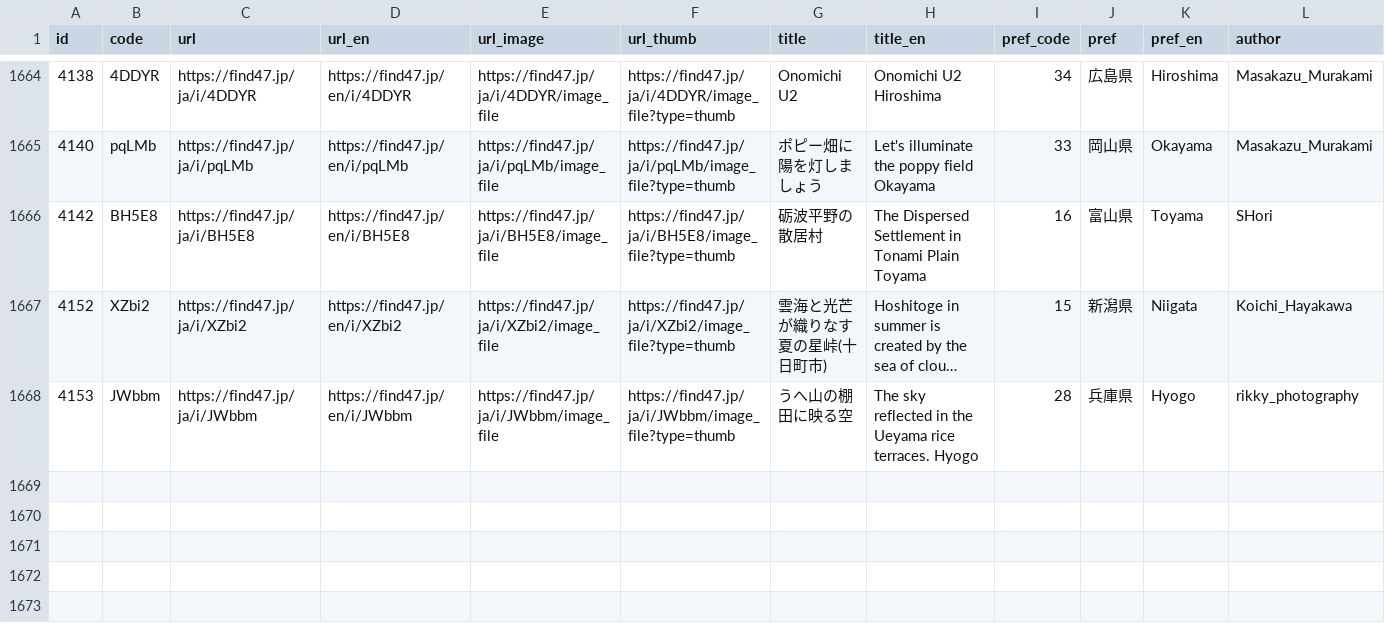
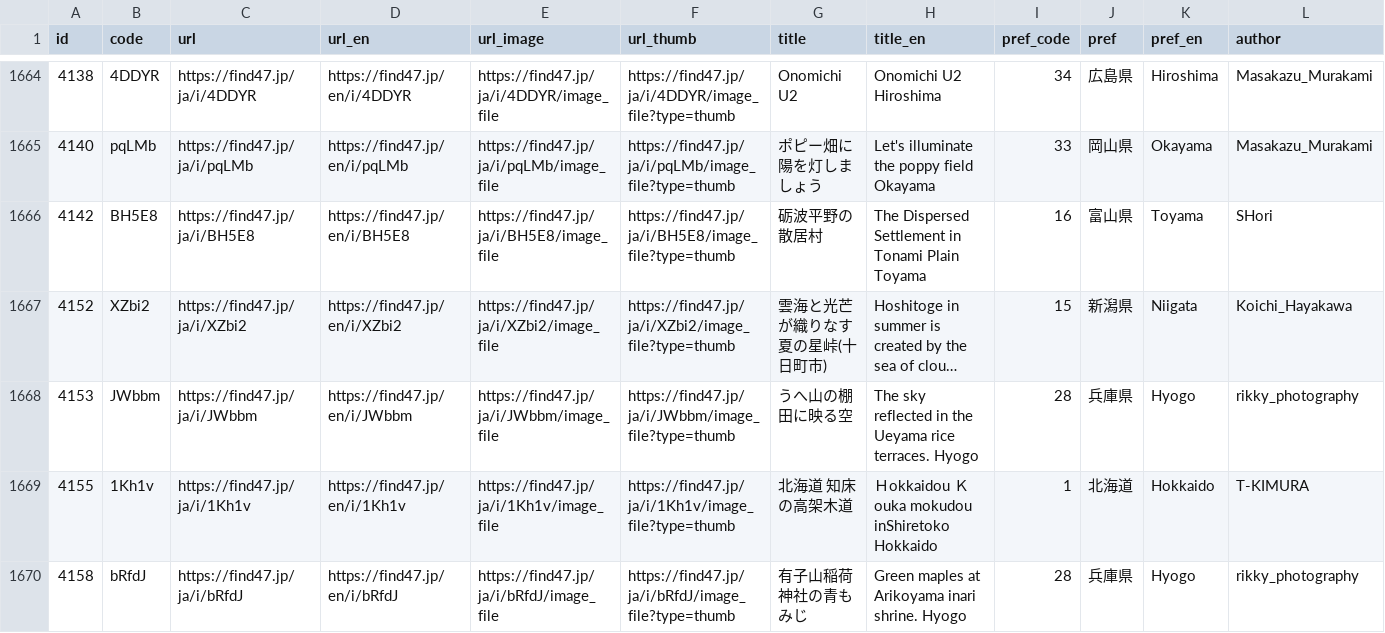
Before and after one commit to code4fukui/find47, a CSV file: find47images.csv, drawn as a sheet; only a part is shown, gaps mark what is left out; long unchanged cells end in …; rows hold the shown columns only; the diff names each change by its address in the sheet, - before the commit and + after, or states it on an @@ line.

Commit message:
update data

```diff
--- a/find47images.csv
+++ b/find47images.csv
+row 1669: 4155 | 1Kh1v | https://find47.jp/ja/i/1Kh1v | https://find47.jp/en/i/1Kh1v | https://find47.jp/ja/i/1Kh1v/image_file | https://find47.jp/ja/i/1Kh1v/image_file?type=thumb | 北海道 知床の高架木道 | Ｈokkaidou Ｋouka mokudou inShiretoko Hokkaido | 1 | 北海道 | Hokkaido | T-KIMURA
+row 1670: 4158 | bRfdJ | https://find47.jp/ja/i/bRfdJ | https://find47.jp/en/i/bRfdJ | https://find47.jp/ja/i/bRfdJ/image_file | https://find47.jp/ja/i/bRfdJ/image_file?type=thumb | 有子山稲荷神社の青もみじ | Green maples at Arikoyama inari shrine. Hyogo | 28 | 兵庫県 | Hyogo | rikky_photography
```
Also changed, not shown: find47images_c.csv, 7 other files.
